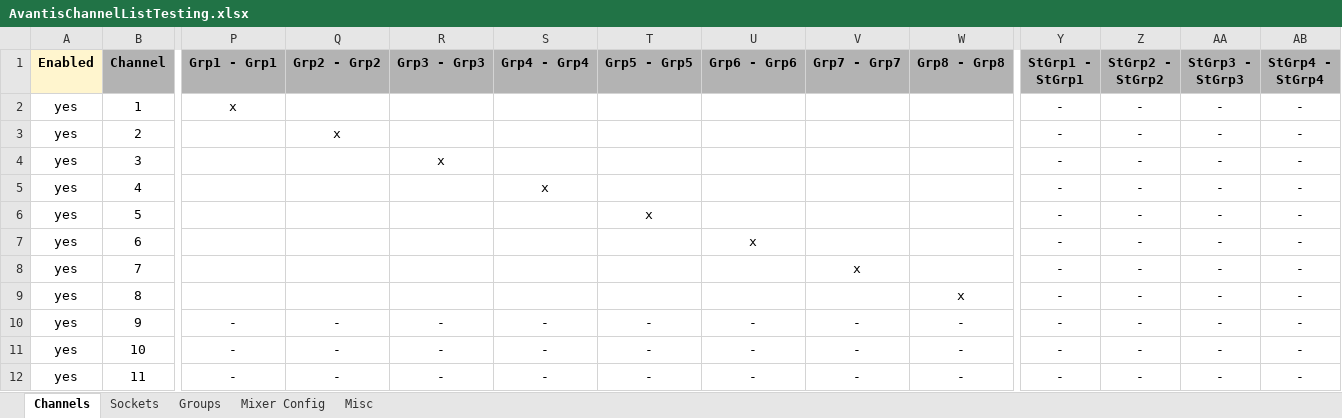
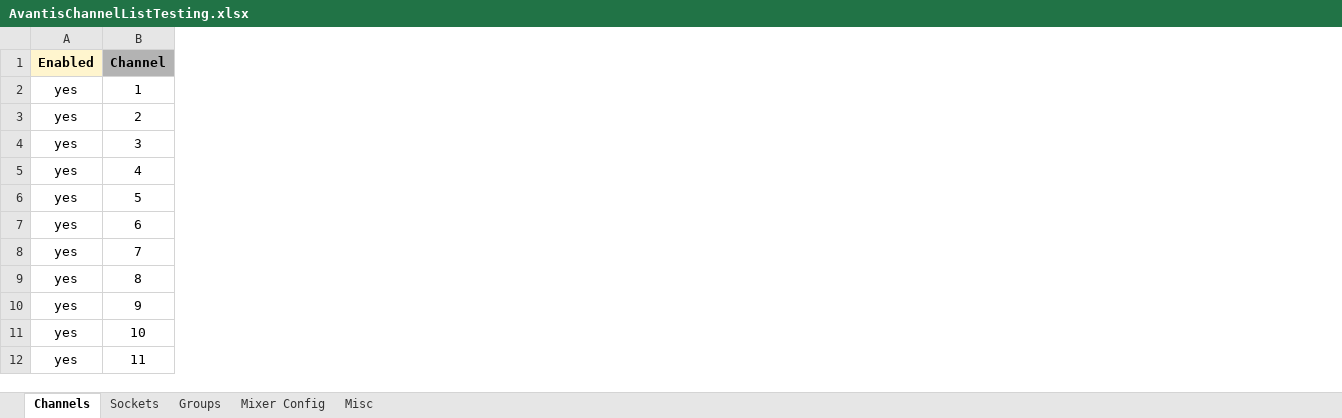
Before and after one commit to togrupe/dlive-midi-tools, an Excel workbook: testing/AvantisChannelListTesting.xlsx, sheet Channels, drawn as a sheet; only a part is shown, gaps mark what is left out; values as stored, in another font and other column widths than the file's, no borders; conditional formats not drawn; the diff covers the shown part only; the diff names each change by its address in the sheet, - before the commit and + after, or states it on an @@ line.

```diff
--- a/testing/AvantisChannelListTesting.xlsx (sheet Channels)
+++ b/testing/AvantisChannelListTesting.xlsx (sheet Channels)
@@ column P (Grp1 - Grp1) hidden, rows 2-12: x |  |  |  |  |  |  |  | - | - | - @@
@@ column Q (Grp2 - Grp2) hidden, rows 3-12: x |  |  |  |  |  |  | - | - | - @@
@@ column R (Grp3 - Grp3) hidden, rows 4-12: x |  |  |  |  |  | - | - | - @@
@@ column S (Grp4 - Grp4) hidden, rows 5-12: x |  |  |  |  | - | - | - @@
@@ column T (Grp5 - Grp5) hidden, rows 6-12: x |  |  |  | - | - | - @@
@@ column U (Grp6 - Grp6) hidden, rows 7-12: x |  |  | - | - | - @@
@@ column V (Grp7 - Grp7) hidden, rows 8-12: x |  | - | - | - @@
@@ column W (Grp8 - Grp8) hidden, rows 9-12: x | - | - | - @@
@@ column Y (StGrp1 - StGrp1) hidden, rows 2-12: all - @@
@@ column Z (StGrp2 - StGrp2) hidden, rows 2-12: all - @@
@@ column AA (StGrp3 - StGrp3) hidden, rows 2-12: all - @@
@@ column AB (StGrp4 - StGrp4) hidden, rows 2-12: all - @@
```
Also changed, not shown: 6 removed columns elsewhere in this sheet, hidden cells, AvantisChannelList.xlsx, dLiveChannelList.xlsx, 8 other files.
